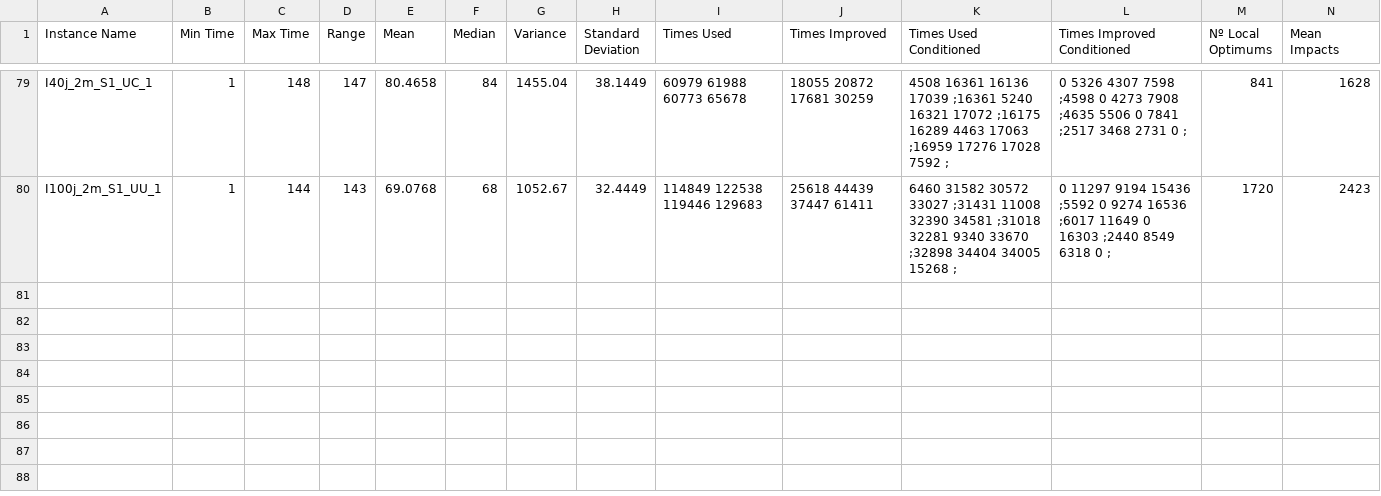
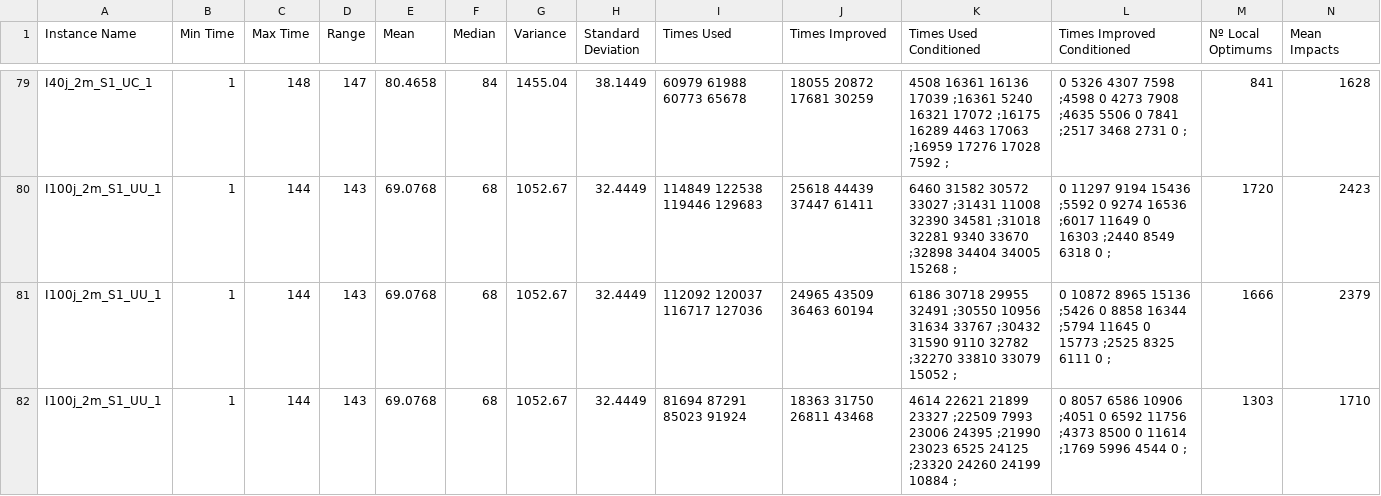
Before and after one commit to Ramuelsito/TFG-2425, a CSV file: Results/sourceData.csv, drawn as a sheet; only a part is shown, gaps mark what is left out; rows hold the shown columns only; the diff names each change by its address in the sheet, - before the commit and + after, or states it on an @@ line.

```diff
--- a/Results/sourceData.csv
+++ b/Results/sourceData.csv
+row 81: I100j_2m_S1_UU_1 | 1 | 144 | 143 | 69.0768 | 68 | 1052.67 | 32.4449 | 112092 120037 116717 127036 | 24965 43509 36463 60194 | 6186 30718 29955 32491 ;30550 10956 31634 33767 ;30432 31590 9110 32782 ;32270 33810 33079 15052 ; | 0 10872 8965 15136 ;5426 0 8858 16344 ;5794 11645 0 15773 ;2525 8325 6111 0 ; | 1666 | 2379
+row 82: I100j_2m_S1_UU_1 | 1 | 144 | 143 | 69.0768 | 68 | 1052.67 | 32.4449 | 81694 87291 85023 91924 | 18363 31750 26811 43468 | 4614 22621 21899 23327 ;22509 7993 23006 24395 ;21990 23023 6525 24125 ;23320 24260 24199 10884 ; | 0 8057 6586 10906 ;4051 0 6592 11756 ;4373 8500 0 11614 ;1769 5996 4544 0 ; | 1303 | 1710
```
Also changed, not shown: 6 other files.
